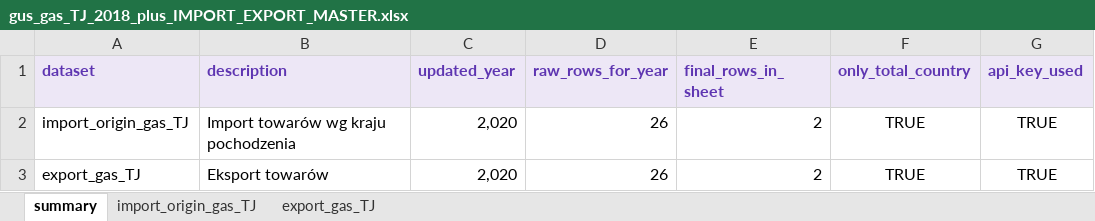
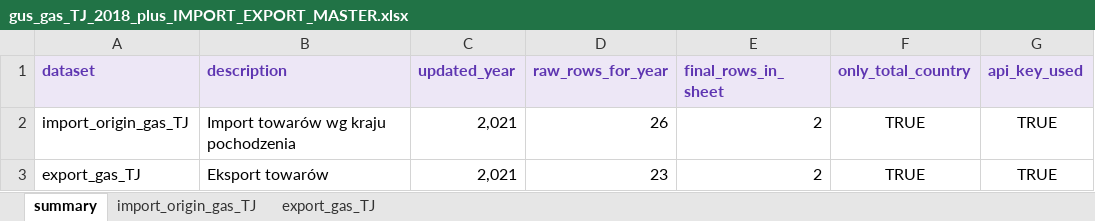
Before and after one commit to ForumEnergiiPL/GUS, an Excel workbook: gus_dbw_trade/gus_gas_TJ_2018_plus_IMPORT_EXPORT_MASTER.xlsx, sheet summary, drawn as a sheet; values as stored, in another font and other column widths than the file's, no borders; the diff names each change by its address in the sheet, - before the commit and + after, or states it on an @@ line.

```diff
--- a/gus_dbw_trade/gus_gas_TJ_2018_plus_IMPORT_EXPORT_MASTER.xlsx (sheet summary)
+++ b/gus_dbw_trade/gus_gas_TJ_2018_plus_IMPORT_EXPORT_MASTER.xlsx (sheet summary)
-C2:C3 (updated_year): 2,020
+C2:C3 (updated_year): 2,021
-D3 (raw_rows_for_year): 26
+D3 (raw_rows_for_year): 23
```
Also changed, not shown: sheet export_gas_TJ, sheet import_origin_gas_TJ.
